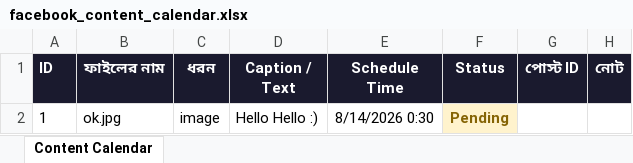
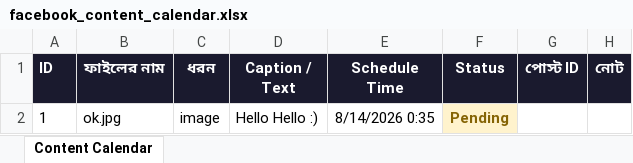
Before and after one commit to niru799x-beep/fb-autoposter-lol, an Excel workbook: facebook_content_calendar.xlsx, sheet Content Calendar, drawn as a sheet; values as stored, in another font and other column widths than the file's, no borders; the diff names each change by its address in the sheet, - before the commit and + after, or states it on an @@ line.

Commit message:
Add files via upload

```diff
--- a/facebook_content_calendar.xlsx (sheet Content Calendar)
+++ b/facebook_content_calendar.xlsx (sheet Content Calendar)
-E2 (Schedule Time): 8/14/2026 0:30
+E2 (Schedule Time): 8/14/2026 0:35
```
